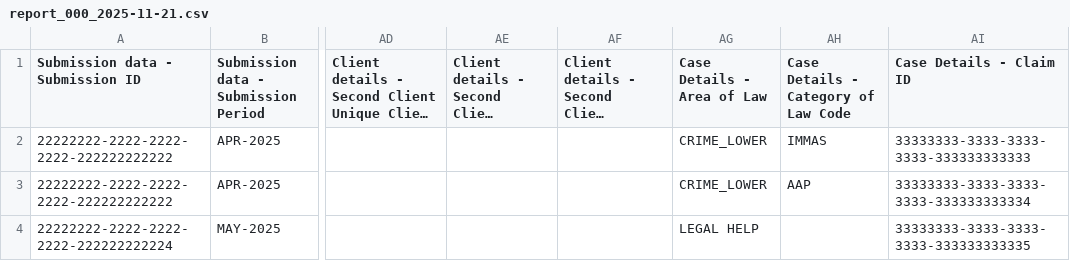
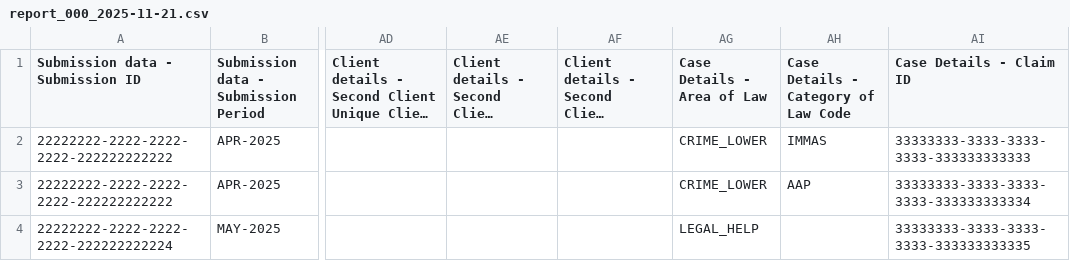
Before and after one commit to ministryofjustice/laa-data-claims-reporting-service, a CSV file: src/integrationTest/resources/expected_csv_files/reports/monthly/report_000_2025-11-21.csv, drawn as a sheet; only a part is shown, gaps mark what is left out; long unchanged cells end in …; the diff names each change by its address in the sheet, - before the commit and + after, or states it on an @@ line.

```diff
--- a/src/integrationTest/resources/expected_csv_files/reports/monthly/report_000_2025-11-21.csv
+++ b/src/integrationTest/resources/expected_csv_files/reports/monthly/report_000_2025-11-21.csv
-AG4 (Case Details - Area of Law): LEGAL HELP
+AG4 (Case Details - Area of Law): LEGAL_HELP
```
Also changed, not shown: src/integrationTest/resources/expected_csv_files/reports/daily/report_012_2025-11-21.csv.
